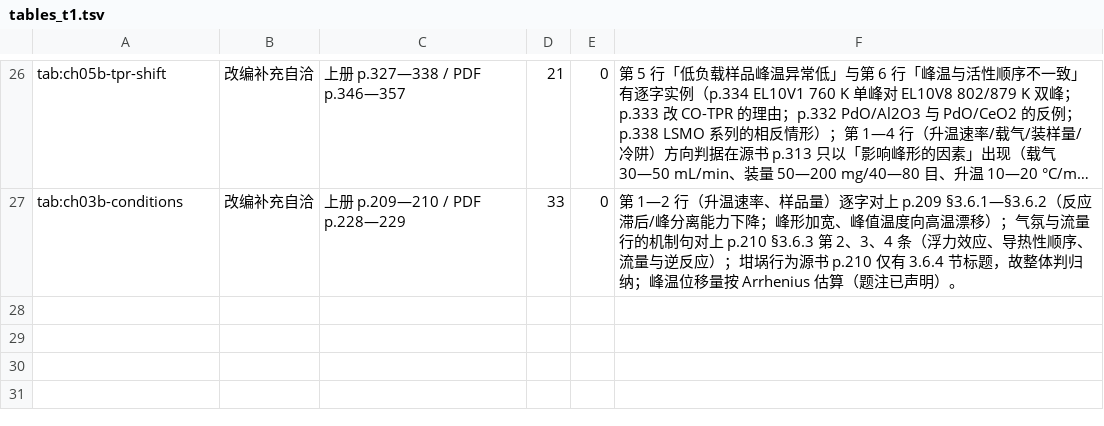
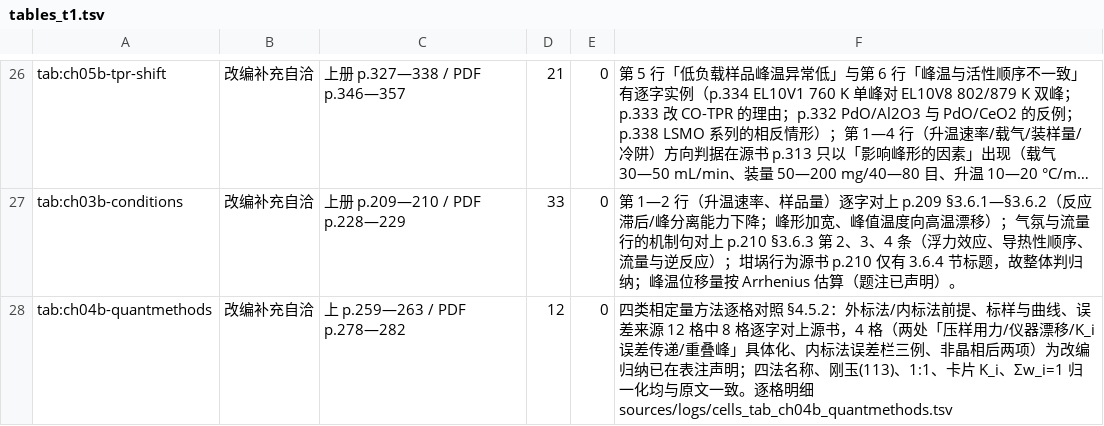
Before and after one commit to Yuhan-xue/catalysis-methods-essentials, a TSV file: sources/logs/tables_t1.tsv, drawn as a sheet; only a part is shown, gaps mark what is left out; long unchanged cells end in …; the diff names each change by its address in the sheet, - before the commit and + after, or states it on an @@ line.

Commit message:
验收(表)：表4-8 四类相定量方法逐格入账（T1c 35/59）
- 新 sources/logs/cells_tab_ch04b_quantmethods.tsv：19 行（12 内容格 + 3 表头 + 4 行标题）。
  逐格对照上册 §4.5.2（书内 p.259—263 / PDF p.278—282）页面图像：外标法前提与标样要求、
  内标法 n>2 与工作曲线、参比强度法刚玉(113)/1:1/卡片 K_i、自动冲洗绝热法一张图与 Σw_i=1
  归一化均与原文一致；「压样用力/仪器漂移」「内标物纯度与加入量」「K_i 误差传递/重叠峰」
  四处为改编具体化，表注已声明，action 记「差异」不计入 mismatch。
- tables_t1.tsv 追加 tab:ch04b-quantmethods = 改编补充自洽，12 格 0 不符。
- 合并后 table_status：T1c 35 / T2 24。

```diff
--- a/sources/logs/tables_t1.tsv
+++ b/sources/logs/tables_t1.tsv
+row 28: tab:ch04b-quantmethods | 改编补充自洽 | 上 p.259—263 / PDF p.278—282 | 12 | 0 | 四类相定量方法逐格对照 §4.5.2：外标法/内标法前提、标样与曲线、误差来源 12 格中 8 格逐字对上源书，4 格（两处「压样用力/仪器漂移/K_i 误差传递/重叠峰」具体化、内标法误差栏三例、非晶相后两项）为改编归纳已在表注声明；四法名称、刚玉(113)、1:1、卡片 K_i、Σw_i=1 归一化均与原文一致。逐格明细 sources/logs/cells_tab_ch04b_quantmethods.tsv
```
Also changed, not shown: sources/table_cells.tsv, 3 other files.
